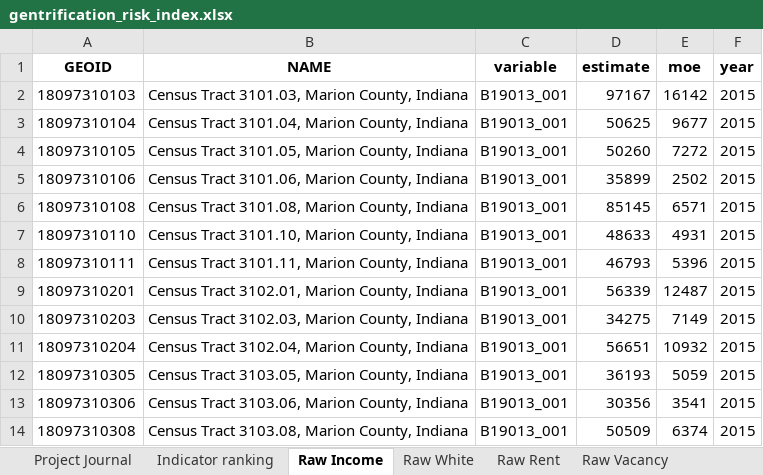
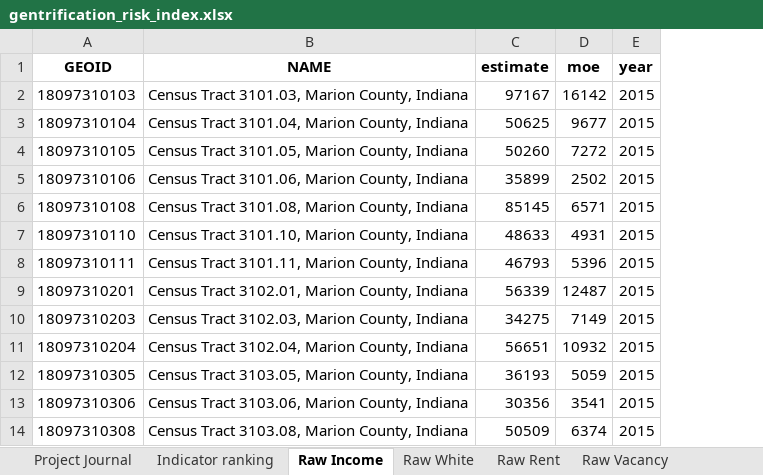
Before and after one commit to Tflaim23/gentrification-risk-index, an Excel workbook: gentrification_risk_index.xlsx, sheet Raw Income, drawn as a sheet; only a part is shown; values as stored, in another font and other column widths than the file's, no borders; the diff names each change by its address in the sheet, - before the commit and + after, or states it on an @@ line.

```diff
--- a/gentrification_risk_index.xlsx (sheet Raw Income)
+++ b/gentrification_risk_index.xlsx (sheet Raw Income)
-column C (variable), rows 2-14: all B19013_001
```
Also changed, not shown: sheet Project Journal, sheet Raw Education, other sheet tabs, data_clean/income_by_tract.xlsx, 7 other files.
